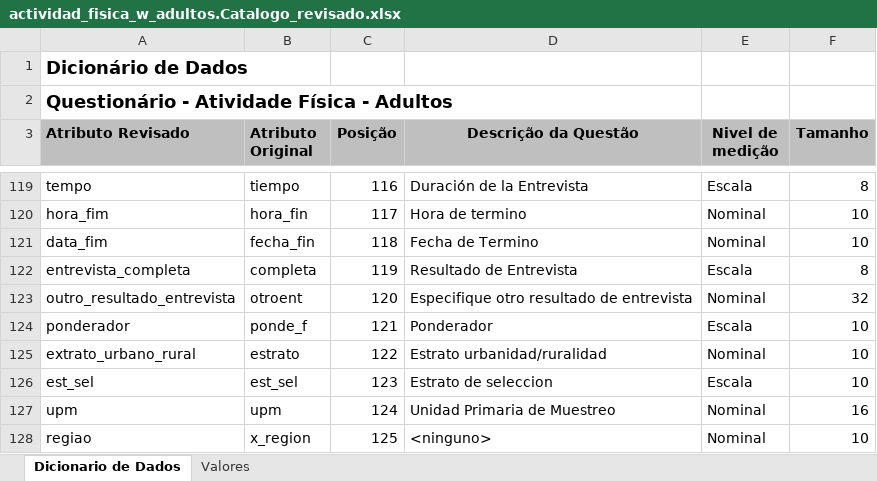
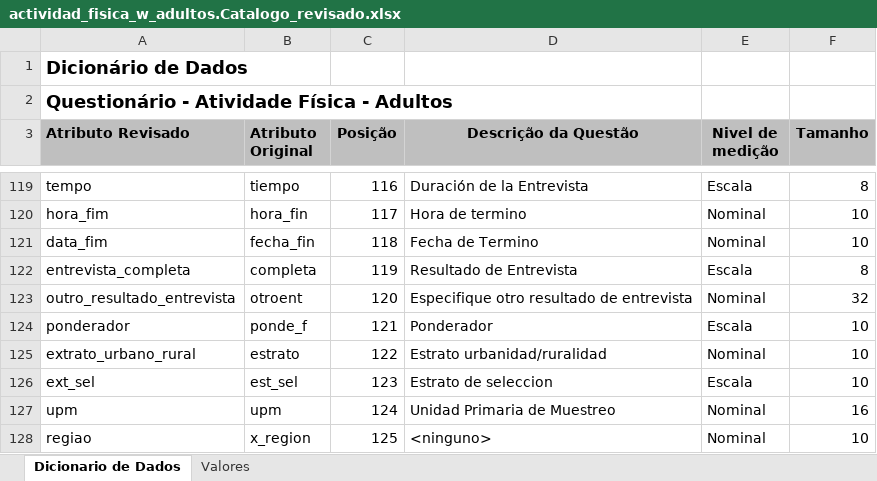
Before and after one commit to dbenev-com-br/mvp_analise_exploratoria_2024-09, an Excel workbook: datasets/dicionarios_dados/actividad_fisica_w_adultos.Catalogo_revisado.xlsx, sheet Dicionario de Dados, drawn as a sheet; only a part is shown, gaps mark what is left out; values as stored, in another font and other column widths than the file's, no borders; table styles not drawn; the diff names each change by its address in the sheet, - before the commit and + after, or states it on an @@ line.

```diff
--- a/datasets/dicionarios_dados/actividad_fisica_w_adultos.Catalogo_revisado.xlsx (sheet Dicionario de Dados)
+++ b/datasets/dicionarios_dados/actividad_fisica_w_adultos.Catalogo_revisado.xlsx (sheet Dicionario de Dados)
-A126 (Atributo Revisado): est_sel
+A126 (Atributo Revisado): ext_sel
```
Also changed, not shown: datasets/dicionarios_dados/tomas_de_sangre_w8.Catalogo_revisado.xlsx.
